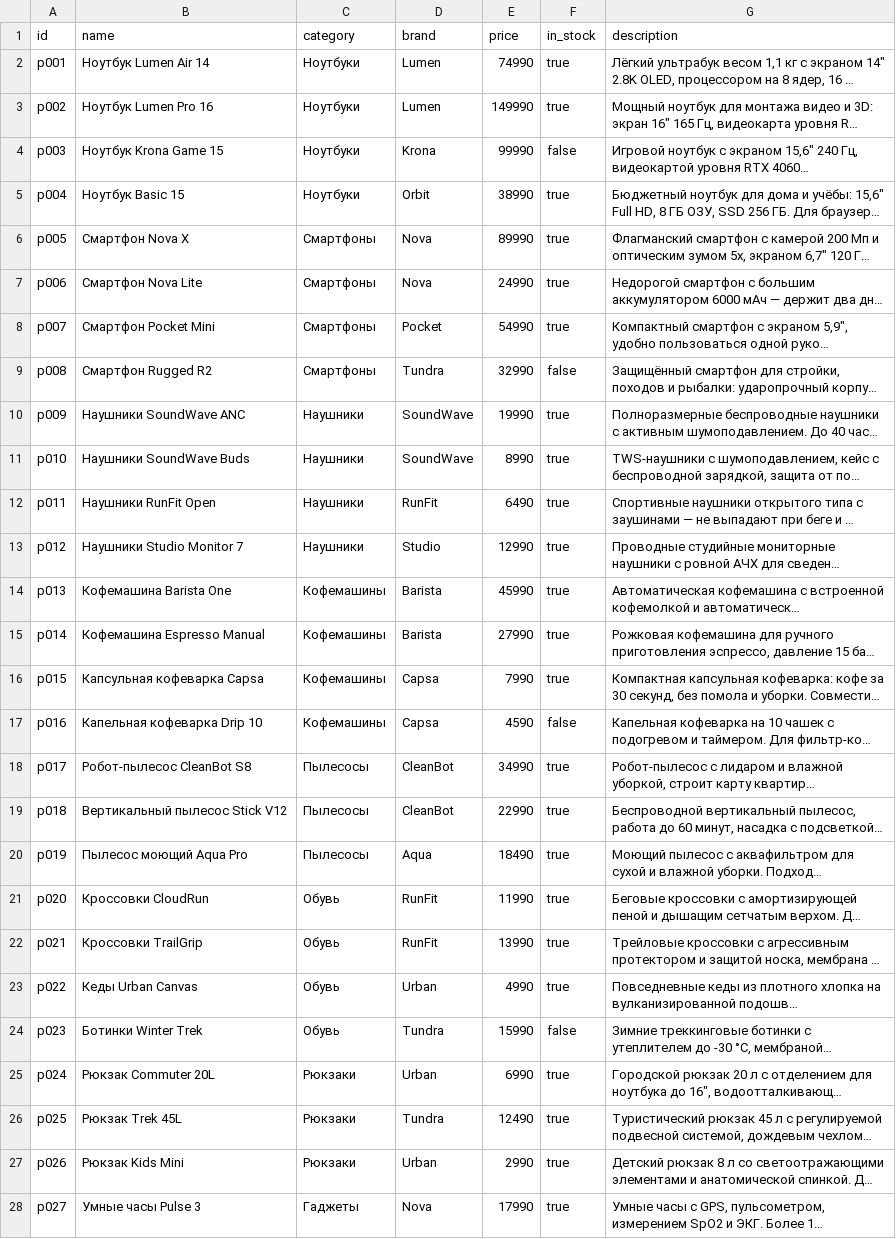
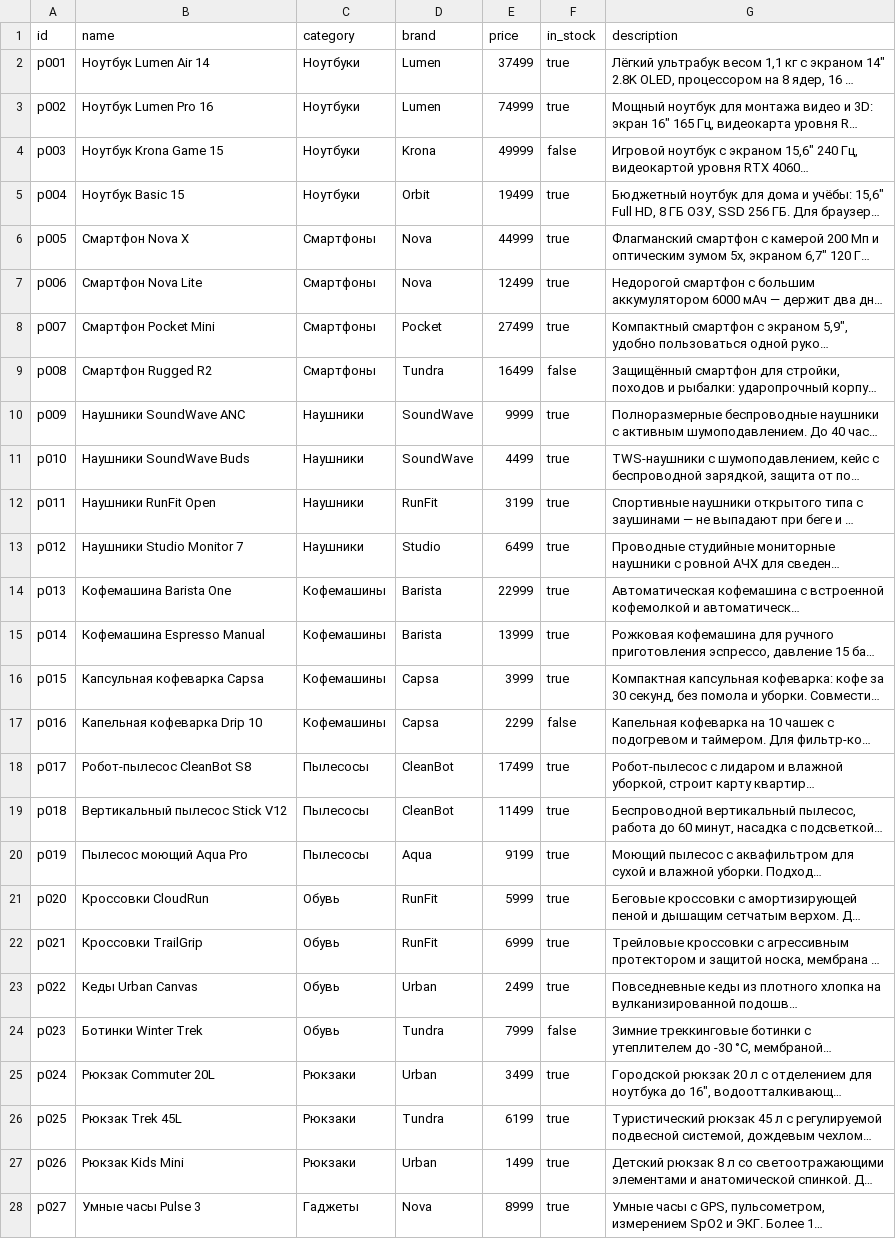
Before and after one commit to attomaton/rag-telegram-bot, a CSV file: data/catalog.csv, drawn as a sheet; only a part is shown; long unchanged cells end in …; the diff covers the shown part only; the diff names each change by its address in the sheet, - before the commit and + after, or states it on an @@ line.

Commit message:
Switch catalog currency from rubles to hryvnias
Convert catalog prices at ~0.5 UAH/RUB rounded to x99 retail prices,
show prices in ₴, tell Claude to quote prices in hryvnias, and parse
грн/₴/гривен/тис. in price filters instead of ruble suffixes.

```diff
--- a/data/catalog.csv
+++ b/data/catalog.csv
-E2 (price): 74990
+E2 (price): 37499
-E3 (price): 149990
+E3 (price): 74999
-E4 (price): 99990
+E4 (price): 49999
-E5 (price): 38990
+E5 (price): 19499
-E6 (price): 89990
+E6 (price): 44999
-E7 (price): 24990
+E7 (price): 12499
-E8 (price): 54990
+E8 (price): 27499
-E9 (price): 32990
+E9 (price): 16499
-E10 (price): 19990
+E10 (price): 9999
-E11 (price): 8990
+E11 (price): 4499
-E12 (price): 6490
+E12 (price): 3199
-E13 (price): 12990
+E13 (price): 6499
-E14 (price): 45990
+E14 (price): 22999
-E15 (price): 27990
+E15 (price): 13999
-E16 (price): 7990
+E16 (price): 3999
-E17 (price): 4590
+E17 (price): 2299
-E18 (price): 34990
+E18 (price): 17499
-E19 (price): 22990
+E19 (price): 11499
-E20 (price): 18490
+E20 (price): 9199
-E21 (price): 11990
+E21 (price): 5999
-E22 (price): 13990
+E22 (price): 6999
-E23 (price): 4990
+E23 (price): 2499
-E24 (price): 15990
+E24 (price): 7999
-E25 (price): 6990
+E25 (price): 3499
-E26 (price): 12490
+E26 (price): 6199
-E27 (price): 2990
+E27 (price): 1499
-E28 (price): 17990
+E28 (price): 8999
```
Also changed, not shown: 7 edited cells elsewhere in this file, 1 other file.
